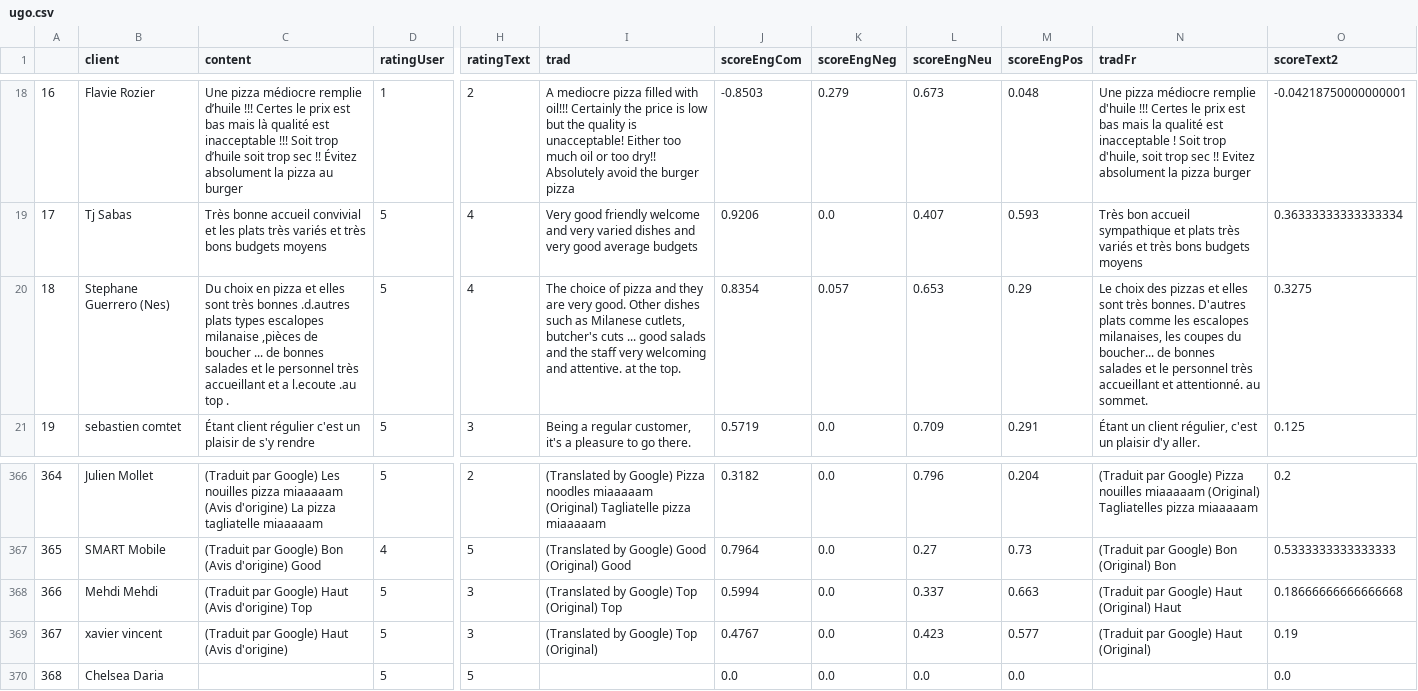
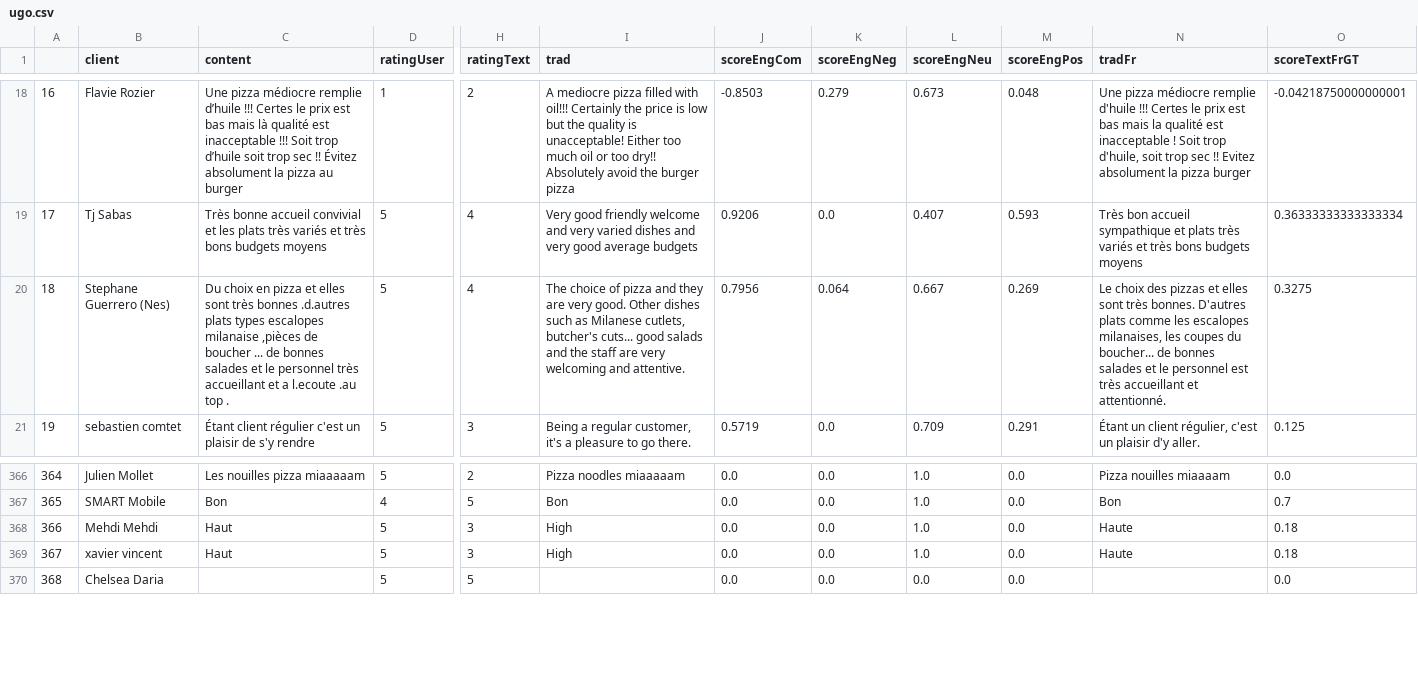
Before and after one commit to mell421/test, a CSV file: wordcloud/ugo.csv, drawn as a sheet; only a part is shown, gaps mark what is left out; the diff covers the shown part only; the diff names each change by its address in the sheet, - before the commit and + after, or states it on an @@ line.

```diff
--- a/wordcloud/ugo.csv
+++ b/wordcloud/ugo.csv
-O1: scoreText2
+O1: scoreTextFrGT
-I20 (trad): …cutlets, butcher's cuts ... good salads and the staff very welcoming and attentive. at the top.
+I20 (trad): …cutlets, butcher's cuts... good salads and the staff are very welcoming and attentive.
-J20 (scoreEngCom): 0.8354
+J20 (scoreEngCom): 0.7956
-K20 (scoreEngNeg): 0.057
+K20 (scoreEngNeg): 0.064
-L20 (scoreEngNeu): 0.653
+L20 (scoreEngNeu): 0.667
-M20 (scoreEngPos): 0.29
+M20 (scoreEngPos): 0.269
-N20 (tradFr): …le personnel très accueillant et attentionné. au sommet.
+N20 (tradFr): …le personnel est très accueillant et attentionné.
-C366 (content): (Traduit par Google) Les nouilles pizza miaaaaam (Avis d'origine) La pizza tagliatelle miaaaaam
+C366 (content): Les nouilles pizza miaaaaam
-I366 (trad): (Translated by Google) Pizza noodles miaaaaam (Original) Tagliatelle pizza miaaaaam
+I366 (trad): Pizza noodles miaaaaam
-J366 (scoreEngCom): 0.3182
+J366 (scoreEngCom): 0.0
-L366 (scoreEngNeu): 0.796
+L366 (scoreEngNeu): 1.0
-M366 (scoreEngPos): 0.204
+M366 (scoreEngPos): 0.0
-N366 (tradFr): (Traduit par Google) Pizza nouilles miaaaaam (Original) Tagliatelles pizza miaaaaam
+N366 (tradFr): Pizza nouilles miaaaam
-O366 (scoreTextFrGT): 0.2
+O366 (scoreTextFrGT): 0.0
-C367 (content): (Traduit par Google) Bon (Avis d'origine) Good
+C367 (content): Bon
-I367 (trad): (Translated by Google) Good (Original) Good
+I367 (trad): Bon
-J367 (scoreEngCom): 0.7964
+J367 (scoreEngCom): 0.0
-L367 (scoreEngNeu): 0.27
+L367 (scoreEngNeu): 1.0
-M367 (scoreEngPos): 0.73
+M367 (scoreEngPos): 0.0
-N367 (tradFr): (Traduit par Google) Bon (Original) Bon
+N367 (tradFr): Bon
-O367 (scoreTextFrGT): 0.5333333333333333
+O367 (scoreTextFrGT): 0.7
-C368 (content): (Traduit par Google) Haut (Avis d'origine) Top
+C368 (content): Haut
-I368 (trad): (Translated by Google) Top (Original) Top
+I368 (trad): High
-J368 (scoreEngCom): 0.5994
+J368 (scoreEngCom): 0.0
-L368 (scoreEngNeu): 0.337
+L368 (scoreEngNeu): 1.0
-M368 (scoreEngPos): 0.663
+M368 (scoreEngPos): 0.0
-N368 (tradFr): (Traduit par Google) Haut (Original) Haut
+N368 (tradFr): Haute
-O368 (scoreTextFrGT): 0.18666666666666668
+O368 (scoreTextFrGT): 0.18
-C369 (content): (Traduit par Google) Haut (Avis d'origine)
+C369 (content): Haut
-I369 (trad): (Translated by Google) Top (Original)
+I369 (trad): High
-J369 (scoreEngCom): 0.4767
+J369 (scoreEngCom): 0.0
-L369 (scoreEngNeu): 0.423
+L369 (scoreEngNeu): 1.0
-M369 (scoreEngPos): 0.577
+M369 (scoreEngPos): 0.0
-N369 (tradFr): (Traduit par Google) Haut (Original)
+N369 (tradFr): Haute
-O369 (scoreTextFrGT): 0.19
+O369 (scoreTextFrGT): 0.18
```
Also changed, not shown: 101 edited cells elsewhere in this file, wordcloud/dfCommPos.csv, wordcloud/dfRating.csv, 18 other files.
